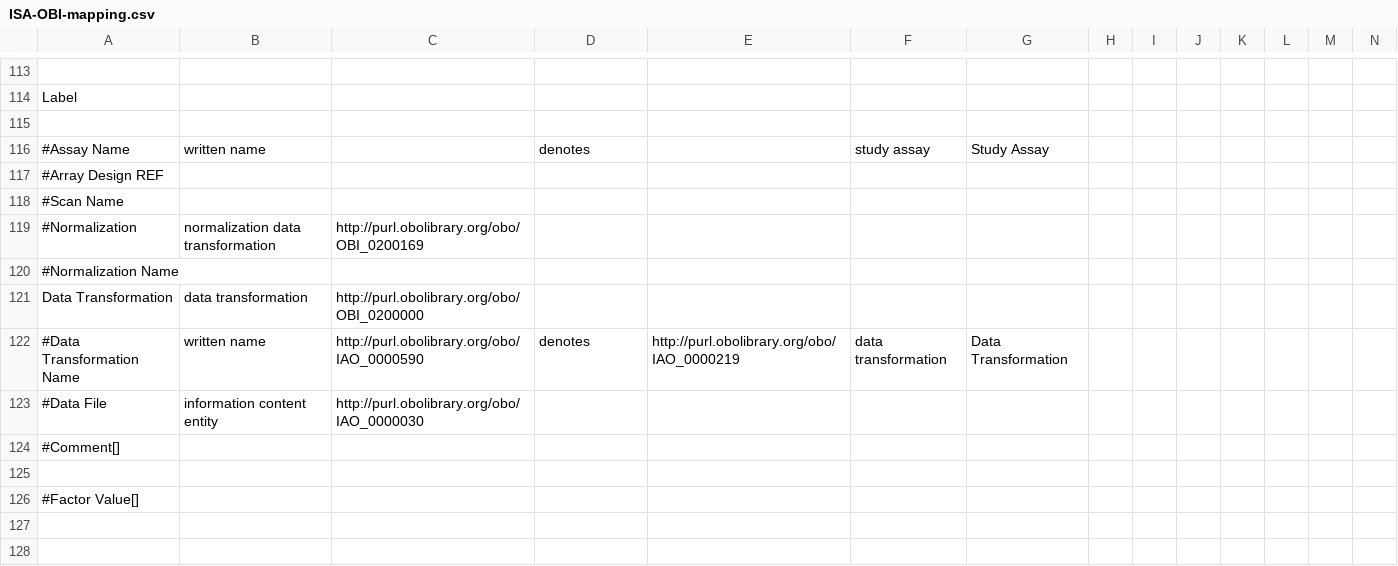
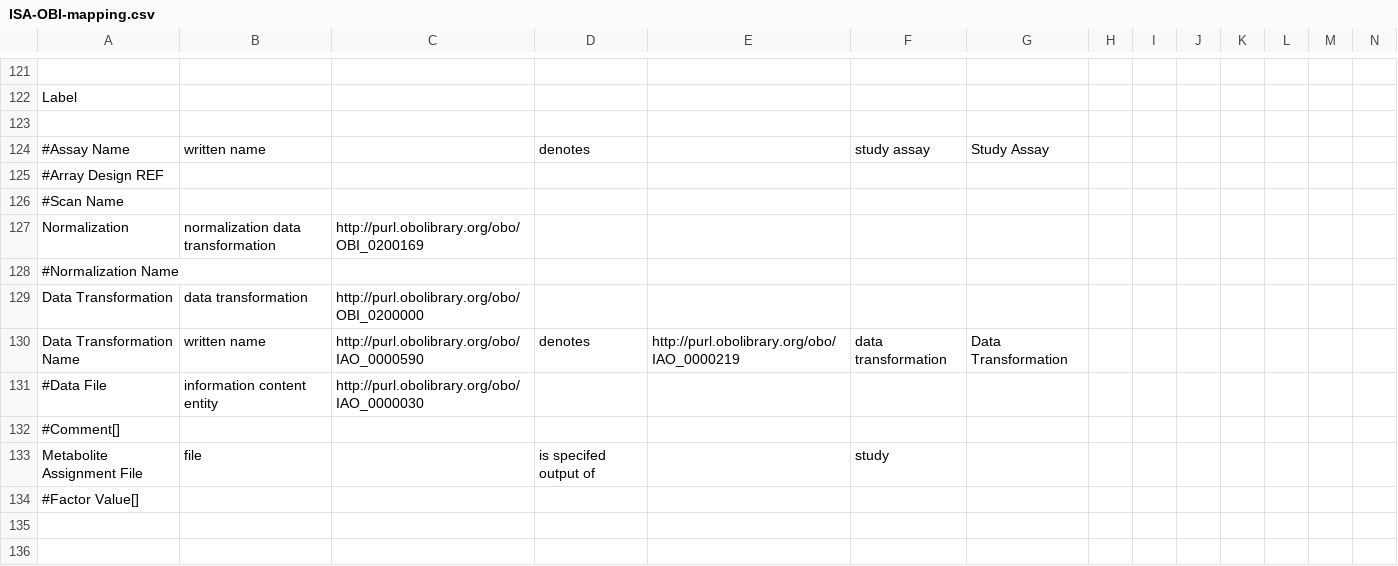
Before and after one commit to ISA-tools/linkedISA, a CSV file: isa2owl-core/src/main/resources/mappings/ISA-OBI-mapping.csv, drawn as a sheet; only a part is shown, gaps mark what is left out; addresses are those after the commit; rows hold the shown columns only; the diff covers the shown part only; the diff names each change by its address in the sheet, - before the commit and + after, or states it on an @@ line.

Commit message:
Updated ISA-OBI mapping and some changes in the code.

```diff
--- a/isa2owl-core/src/main/resources/mappings/ISA-OBI-mapping.csv
+++ b/isa2owl-core/src/main/resources/mappings/ISA-OBI-mapping.csv
-A127: #Normalization
+A127: Normalization
-A130: #Data Transformation Name
+A130: Data Transformation Name
-row 133: (empty)
+row 133: Metabolite Assignment File | file |  | is specifed output of |  | study
```
Also changed, not shown: 9 added rows, 1 removed row and 9 edited cells elsewhere in this file, 4 other files.
